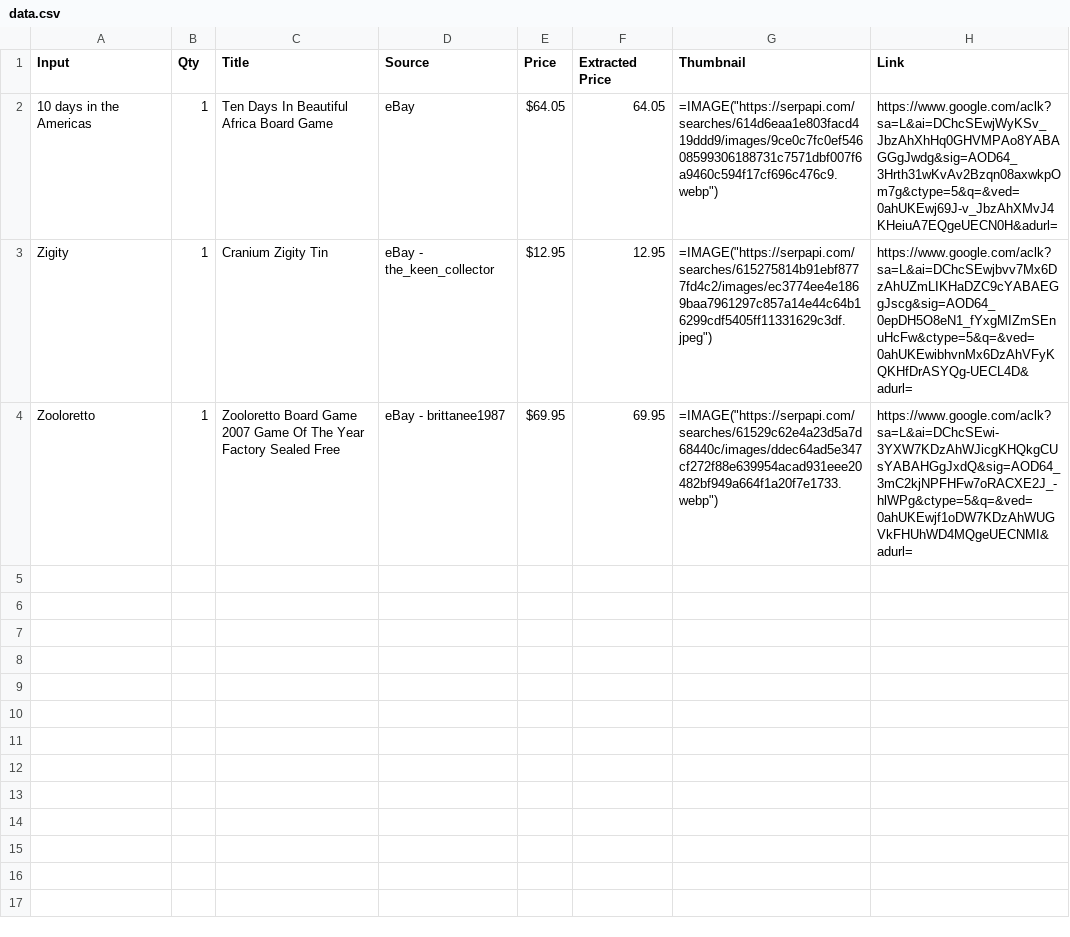
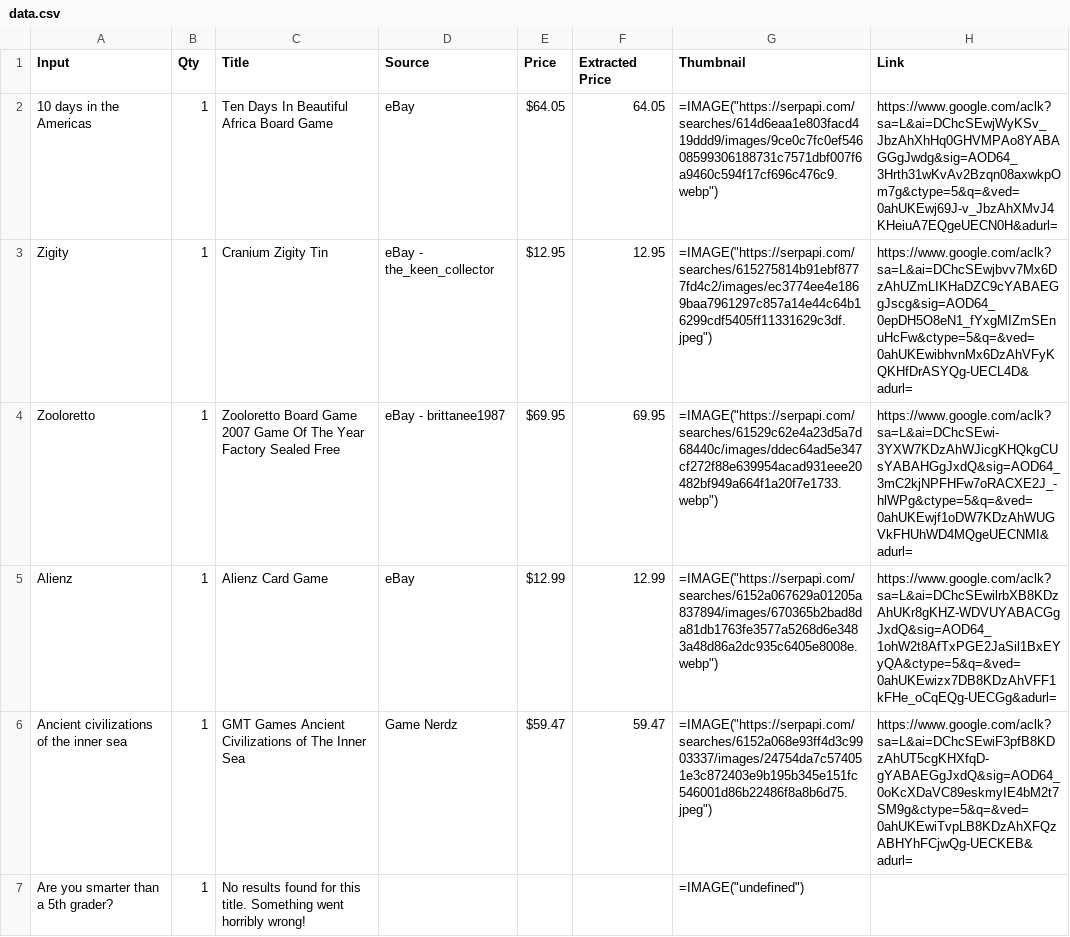
Before and after one commit to mistysmilesalot/game-price-checker, a CSV file: src/data.csv, drawn as a sheet; only a part is shown; the diff covers the shown part only; the diff names each change by its address in the sheet, - before the commit and + after, or states it on an @@ line.

```diff
--- a/src/data.csv
+++ b/src/data.csv
+row 5: Alienz | 1 | Alienz Card Game | eBay | $12.99 | 12.99 | =IMAGE("https://serpapi.com/searches/6152a067629a01205a837894/images/670365b2bad8da81db1763fe3577a5268d6e3483a48d86a2dc935c6405e8008e.webp") | https://www.google.com/aclk?sa=L&ai=DChcSEwilrbXB8KDzAhUKr8gKHZ-WDVUYABACGgJxdQ&sig=AOD64_1ohW2t8AfTxPGE2JaSil1BxEYyQA&ctype=5&q=&ved=0ahUKEwizx7DB8KDzAhVFF1kFHe_oCqEQg-UECGg&adurl=
+row 6: Ancient civilizations of the inner sea | 1 | GMT Games Ancient Civilizations of The Inner Sea | Game Nerdz | $59.47 | 59.47 | =IMAGE("https://serpapi.com/searches/6152a068e93ff4d3c9903337/images/24754da7c574051e3c872403e9b195b345e151fc546001d86b22486f8a8b6d75.jpeg") | https://www.google.com/aclk?sa=L&ai=DChcSEwiF3pfB8KDzAhUT5cgKHXfqD-gYABAEGgJxdQ&sig=AOD64_0oKcXDaVC89eskmyIE4bM2t7SM9g&ctype=5&q=&ved=0ahUKEwiTvpLB8KDzAhXFQzABHYhFCjwQg-UECKEB&adurl=
+row 7: Are you smarter than a 5th grader? | 1 | No results found for this title. Something went horribly wrong! |  |  |  | =IMAGE("undefined")
```
Also changed, not shown: 9 added rows elsewhere in this file, 7 other files.
